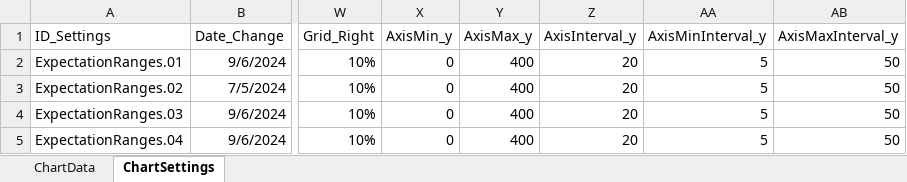
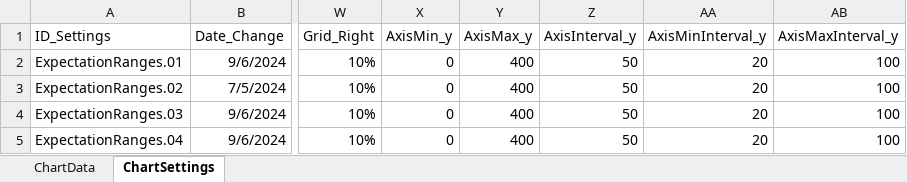
Before and after one commit to TobiasLoga/TabulaCharts, an Excel workbook: Input/Excel/Parameters_ExpectationRanges.xlsx, sheet ChartSettings, drawn as a sheet; only a part is shown, gaps mark what is left out; values as stored, in another font and other column widths than the file's, no borders; the diff names each change by its address in the sheet, - before the commit and + after, or states it on an @@ line.

```diff
--- a/Input/Excel/Parameters_ExpectationRanges.xlsx (sheet ChartSettings)
+++ b/Input/Excel/Parameters_ExpectationRanges.xlsx (sheet ChartSettings)
-Z2:Z5 (AxisInterval_y): 20
+Z2:Z5 (AxisInterval_y): 50
-AA2:AA5 (AxisMinInterval_y): 5
+AA2:AA5 (AxisMinInterval_y): 20
-AB2:AB5 (AxisMaxInterval_y): 50
+AB2:AB5 (AxisMaxInterval_y): 100
```
Also changed, not shown: sheet ChartData, Input/Excel/Parameters_FinalEnergy.xlsx, Input/Excel/Parameters_HeatNeed.xlsx, 16 other files.
